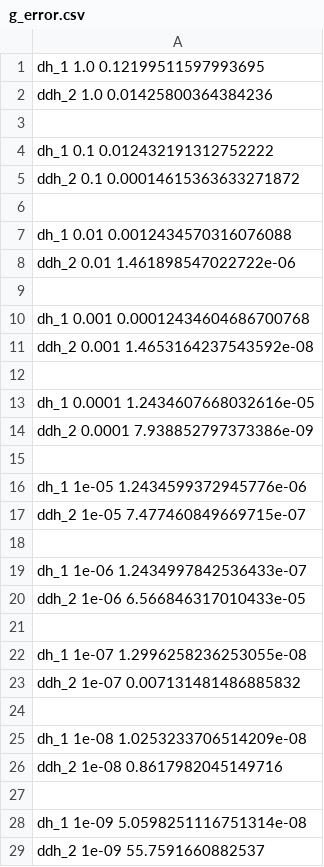
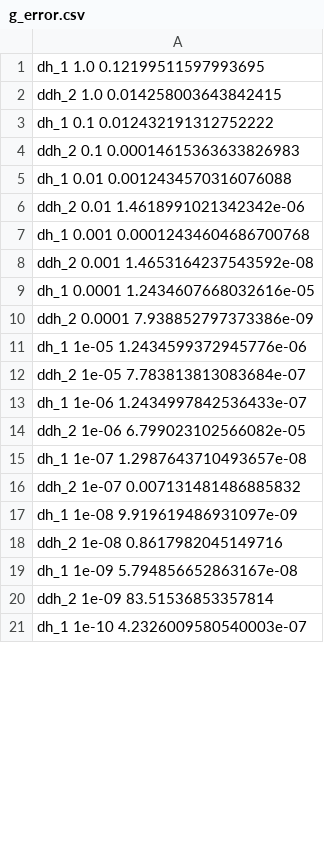
Before and after one commit to CookieMage/NumLinA, a CSV file: experiments/g_error.csv, drawn as a sheet; only a part is shown; the shorter side is filled out with more unchanged rows; the diff covers the shown part only.

```diff
--- a/experiments/g_error.csv
+++ b/experiments/g_error.csv
@@ -1,29 +1,20 @@
 dh_1 1.0 0.12199511597993695
-ddh_2 1.0 0.01425800364384236
-
+ddh_2 1.0 0.014258003643842415
 dh_1 0.1 0.012432191312752222
-ddh_2 0.1 0.00014615363633271872
-
+ddh_2 0.1 0.00014615363633826983
 dh_1 0.01 0.0012434570316076088
-ddh_2 0.01 1.461898547022722e-06
-
+ddh_2 0.01 1.4618991021342342e-06
 dh_1 0.001 0.00012434604686700768
 ddh_2 0.001 1.4653164237543592e-08
-
 dh_1 0.0001 1.2434607668032616e-05
 ddh_2 0.0001 7.938852797373386e-09
-
 dh_1 1e-05 1.2434599372945776e-06
-ddh_2 1e-05 7.477460849669715e-07
-
+ddh_2 1e-05 7.783813813083684e-07
 dh_1 1e-06 1.2434997842536433e-07
-ddh_2 1e-06 6.566846317010433e-05
-
-dh_1 1e-07 1.2996258236253055e-08
+ddh_2 1e-06 6.799023102566082e-05
+dh_1 1e-07 1.2987643710493657e-08
 ddh_2 1e-07 0.007131481486885832
-
-dh_1 1e-08 1.0253233706514209e-08
+dh_1 1e-08 9.919619486931097e-09
 ddh_2 1e-08 0.8617982045149716
-
-dh_1 1e-09 5.0598251116751314e-08
-ddh_2 1e-09 55.7591660882537
+dh_1 1e-09 5.794856652863167e-08
+ddh_2 1e-09 83.51536853357814
```
Also changed, not shown: 5 removed rows and 7 edited cells elsewhere in this file, experiments/g_1.csv, experiments/g_2.csv, 3 other files.
